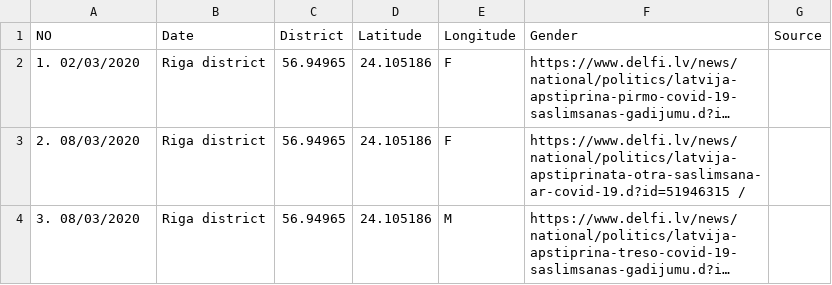
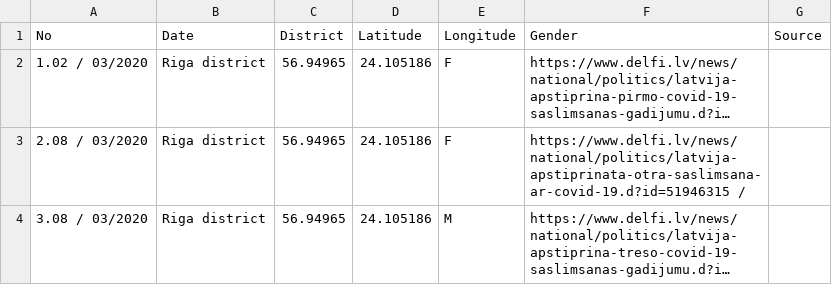
Before and after one commit to gundarsv/COVID-19-Latvia, a CSV file: cases_with_source.csv, drawn as a sheet; long unchanged cells end in …; the diff names each change by its address in the sheet, - before the commit and + after, or states it on an @@ line.

Commit message:
Updated cases_with_source.csv

```diff
--- a/cases_with_source.csv
+++ b/cases_with_source.csv
-A1: NO
+A1: No
-A2 (No): 1. 02/03/2020
+A2 (No): 1.02 / 03/2020
-A3 (No): 2. 08/03/2020
+A3 (No): 2.08 / 03/2020
-A4 (No): 3. 08/03/2020
+A4 (No): 3.08 / 03/2020
```
